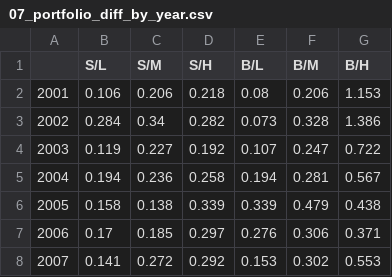
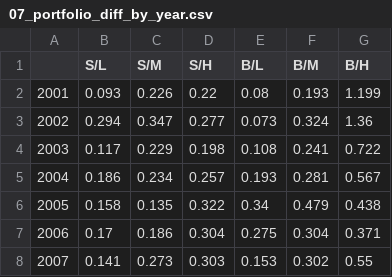
Before and after one commit to GongZu1006/Project_GONGZu, a CSV file: output/07_portfolio_diff_by_year.csv, drawn as a sheet; only a part is shown; the diff covers the shown part only.

```diff
--- a/output/07_portfolio_diff_by_year.csv
+++ b/output/07_portfolio_diff_by_year.csv
@@ -1,8 +1,8 @@
 ,S/L,S/M,S/H,B/L,B/M,B/H
-2001,0.106,0.206,0.218,0.08,0.206,1.153
-2002,0.284,0.34,0.282,0.073,0.328,1.386
-2003,0.119,0.227,0.192,0.107,0.247,0.722
-2004,0.194,0.236,0.258,0.194,0.281,0.567
-2005,0.158,0.138,0.339,0.339,0.479,0.438
-2006,0.17,0.185,0.297,0.276,0.306,0.371
-2007,0.141,0.272,0.292,0.153,0.302,0.553
+2001,0.093,0.226,0.22,0.08,0.193,1.199
+2002,0.294,0.347,0.277,0.073,0.324,1.36
+2003,0.117,0.229,0.198,0.108,0.241,0.722
+2004,0.186,0.234,0.257,0.193,0.281,0.567
+2005,0.158,0.135,0.322,0.34,0.479,0.438
+2006,0.17,0.186,0.304,0.275,0.304,0.371
+2007,0.141,0.273,0.303,0.153,0.302,0.55
```
Also changed, not shown: 59 edited cells elsewhere in this file, output/04_formation_by_year.csv, output/05_breakpoints.csv, 16 other files.
